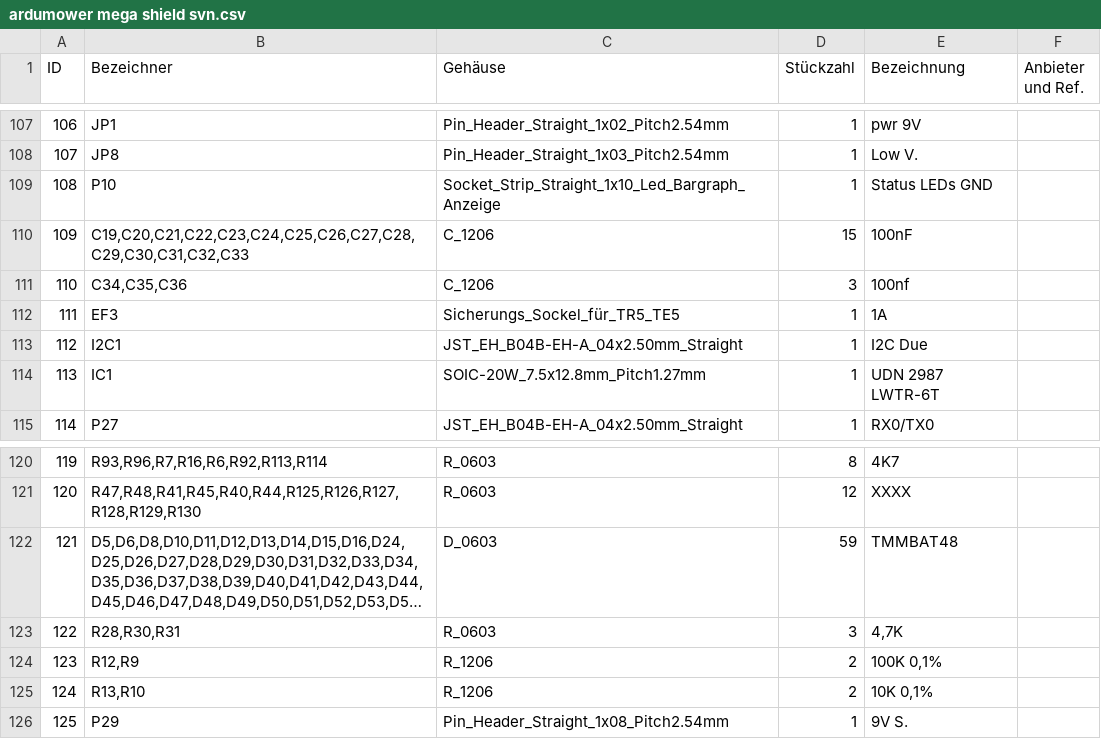
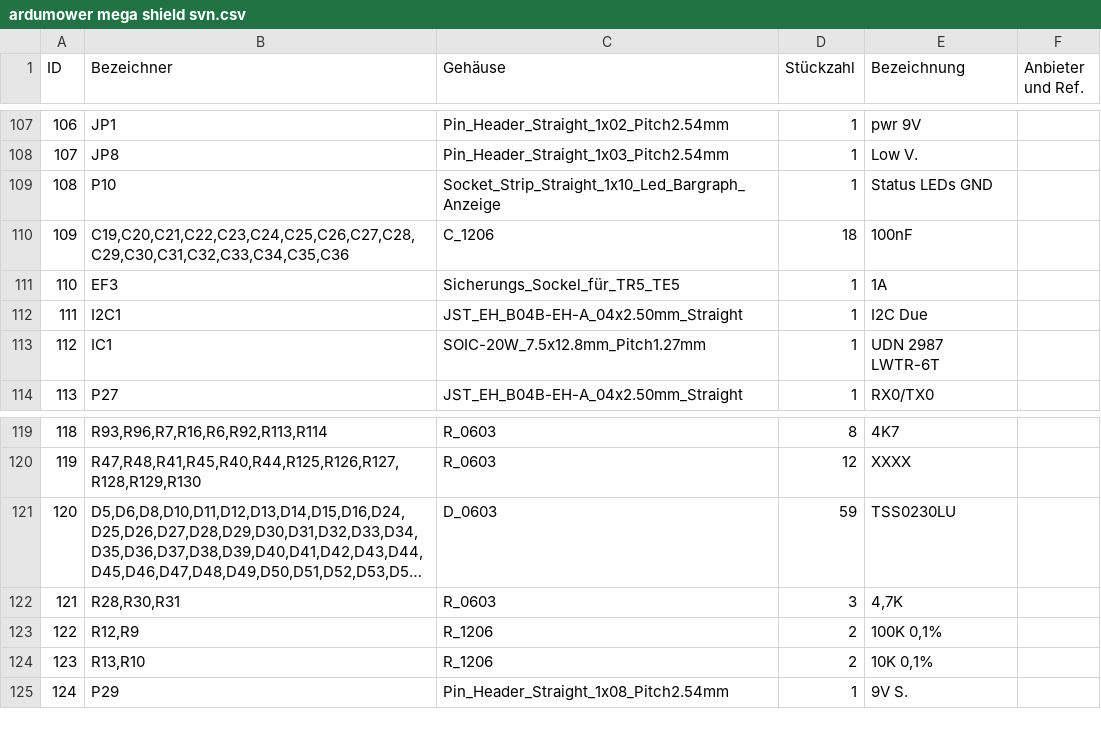
Before and after one commit to Ardumower/ardumower, a CSV file: pcb/Test_und_Entwicklung/megashield_svn_1.3_geoeffnet/ardumower mega shield svn.csv, drawn as a sheet; only a part is shown, gaps mark what is left out; long unchanged cells end in …; removed rows and columns are numbered as before the commit, all else as after; the diff names each change by its address in the sheet, - before the commit and + after, or states it on an @@ line.

Commit message:
megashield_svn_1.3_geoeffnet
megashield_svn_1.3_geoeffnet
Bauteilbeschrifftung von Diode umgeändert
von TMMBAT48 SMD nach TSS0230LU
Bauteiliste aktualisiert + Bestelllink für Dioden umgeändert

```diff
--- a/pcb/Test_und_Entwicklung/megashield_svn_1.3_geoeffnet/ardumower mega shield svn.csv
+++ b/pcb/Test_und_Entwicklung/megashield_svn_1.3_geoeffnet/ardumower mega shield svn.csv
-B110 (Bezeichner): C19,C20,C21,C22,C23,C24,C25,C26,C27,C28,C29,C30,C31,C32,C33
+B110 (Bezeichner): C19,C20,C21,C22,C23,C24,C25,C26,C27,C28,C29,C30,C31,C32,C33,C34,C35,C36
-D110 (Stückzahl): 15
+D110 (Stückzahl): 18
-row 111: 110 | C34,C35,C36 | C_1206 | 3 | 100nf
@@ column A (ID) renumbered from row 111 down @@
-E121 (Bezeichnung): TMMBAT48
+E121 (Bezeichnung): TSS0230LU
```
Also changed, not shown: 7 other files.
